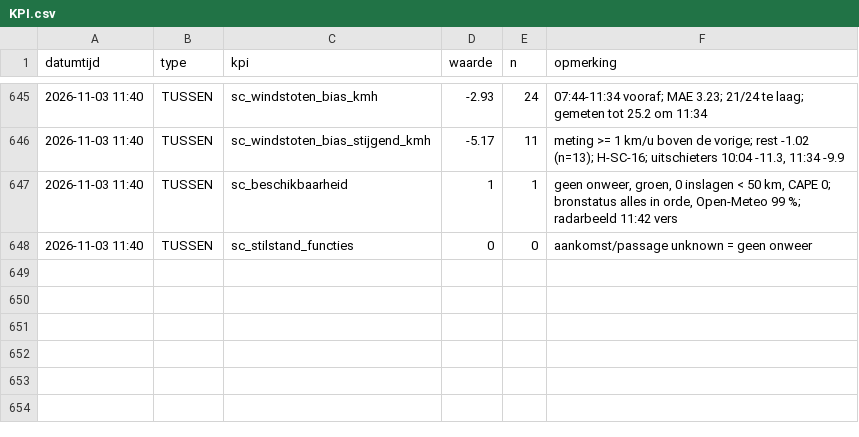
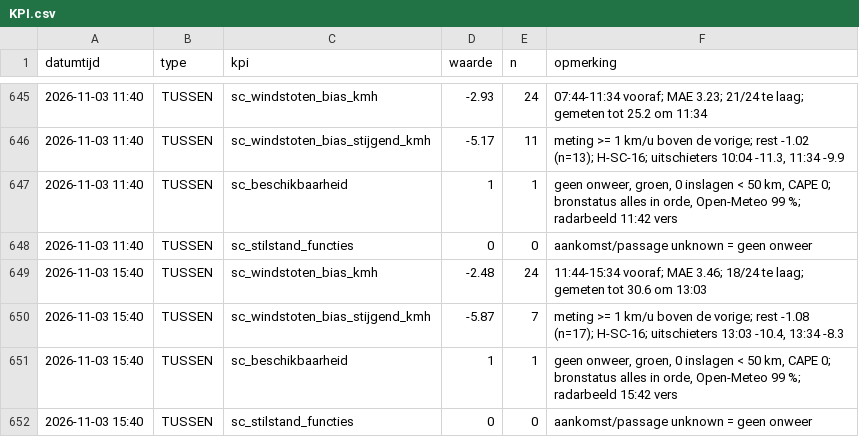
Before and after one commit to Roedie84/StormchaseNL, a CSV file: KPI.csv, drawn as a sheet; only a part is shown, gaps mark what is left out.

```diff
--- a/KPI.csv
+++ b/KPI.csv
@@ -648 +648,5 @@ datumtijd,type,kpi,waarde,n,opmerking
 2026-11-03 11:40,TUSSEN,sc_stilstand_functies,0,0,"aankomst/passage unknown = geen onweer"
+2026-11-03 15:40,TUSSEN,sc_windstoten_bias_kmh,-2.48,24,"11:44-15:34 vooraf; MAE 3.46; 18/24 te laag; gemeten tot 30.6 om 13:03"
+2026-11-03 15:40,TUSSEN,sc_windstoten_bias_stijgend_kmh,-5.87,7,"meting >= 1 km/u boven de vorige; rest -1.08 (n=17); H-SC-16; uitschieters 13:03 -10.4, 13:34 -8.3"
+2026-11-03 15:40,TUSSEN,sc_beschikbaarheid,1,1,"geen onweer, groen, 0 inslagen < 50 km, CAPE 0; bronstatus alles in orde, Open-Meteo 99 %; radarbeeld 15:42 vers"
+2026-11-03 15:40,TUSSEN,sc_stilstand_functies,0,0,"aankomst/passage unknown = geen onweer"
```
Also changed, not shown: 1 other file.
